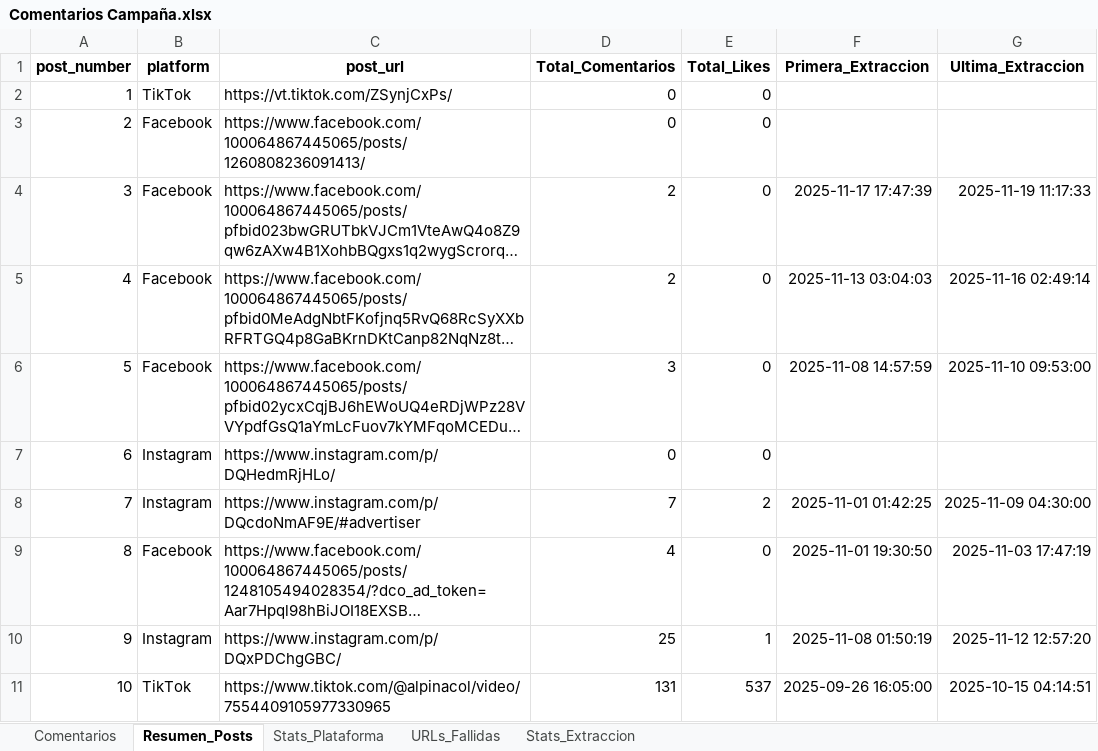
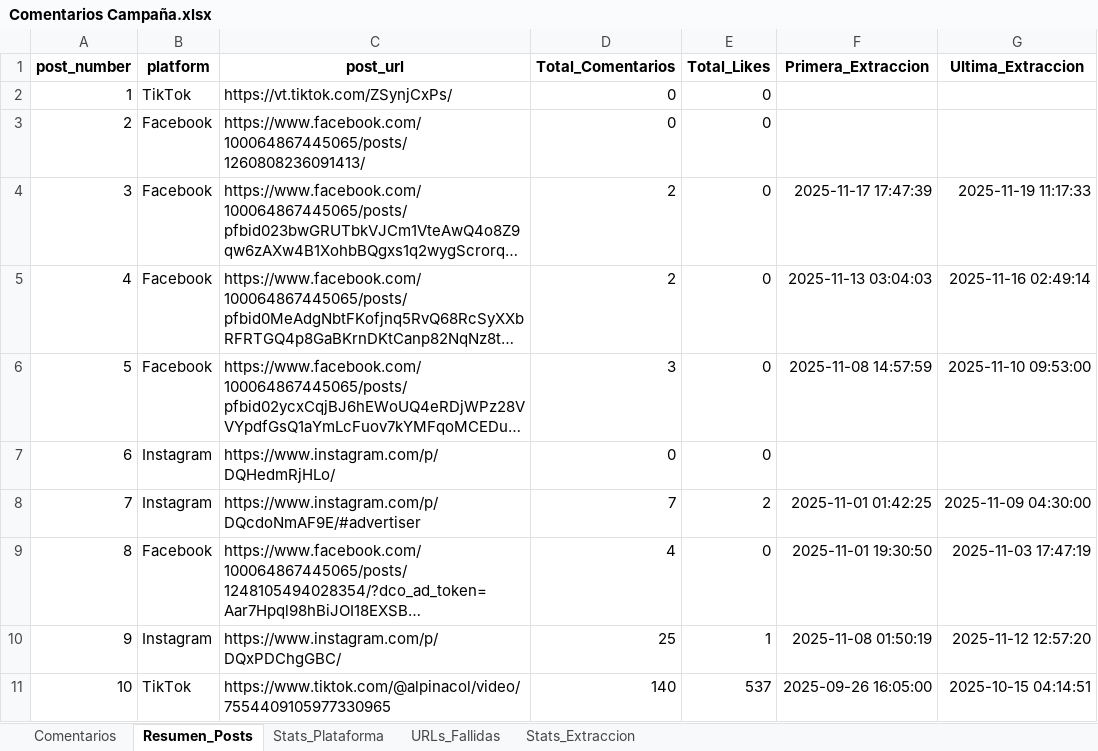
Before and after one commit to sociallisteningalpina-lang/prueba, an Excel workbook: Comentarios Campaña.xlsx, sheet Resumen_Posts, drawn as a sheet; long unchanged cells end in …; values as stored, in another font and other column widths than the file's, no borders; the diff names each change by its address in the sheet, - before the commit and + after, or states it on an @@ line.

```diff
--- a/Comentarios Campaña.xlsx (sheet Resumen_Posts)
+++ b/Comentarios Campaña.xlsx (sheet Resumen_Posts)
-D11 (Total_Comentarios): 131
+D11 (Total_Comentarios): 140
```
Also changed, not shown: sheet Comentarios, sheet Stats_Plataforma, 1 other file.
